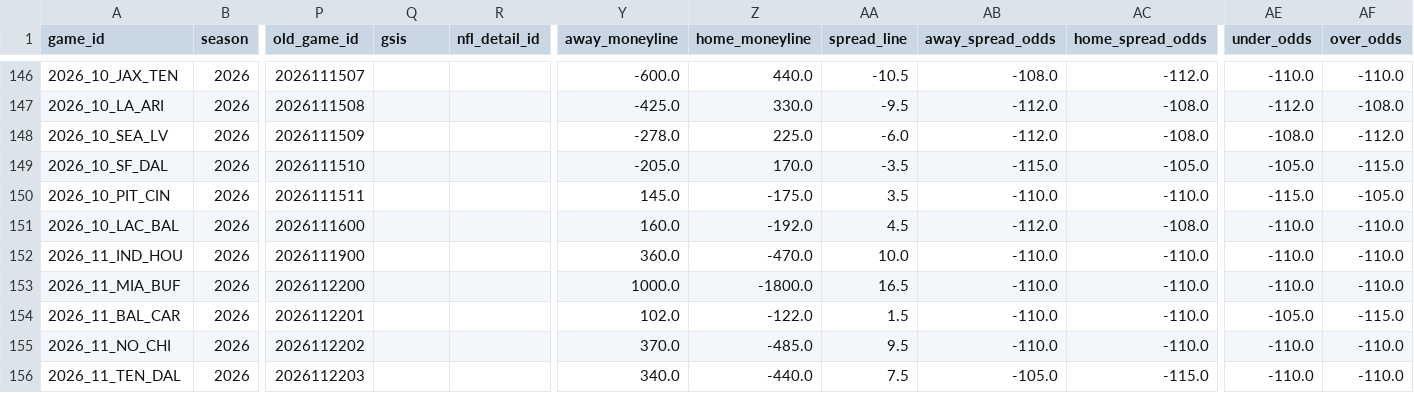
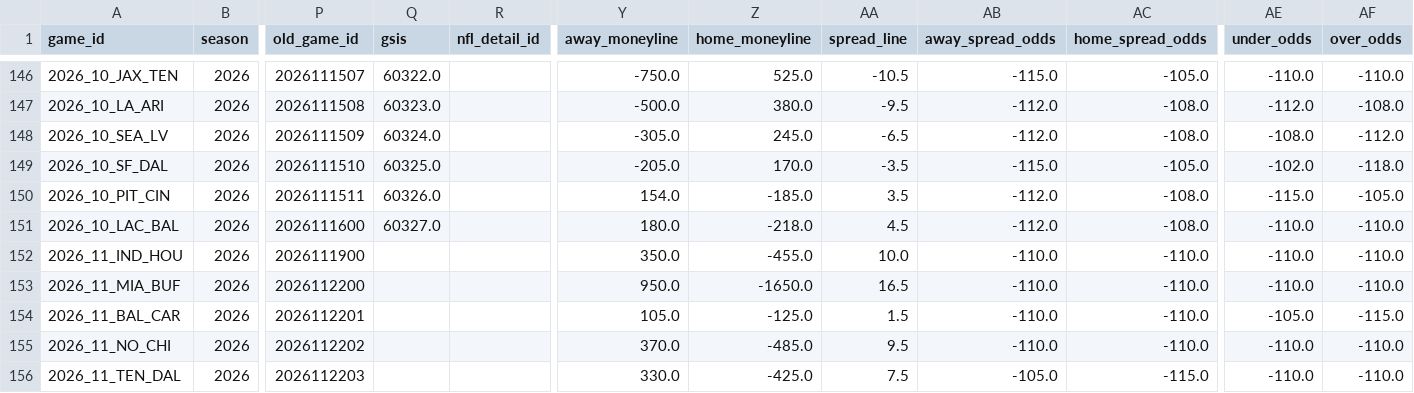
Before and after one commit to alexmekhail/NFLResultPredictor, a CSV file: Season26/data/raw/schedule_2026.csv, drawn as a sheet; only a part is shown, gaps mark what is left out; the diff covers the shown part only; the diff names each change by its address in the sheet, - before the commit and + after, or states it on an @@ line.

```diff
--- a/Season26/data/raw/schedule_2026.csv
+++ b/Season26/data/raw/schedule_2026.csv
-Q146 (gsis): (empty)
+Q146 (gsis): 60322.0
-Y146 (away_moneyline): -600.0
+Y146 (away_moneyline): -750.0
-Z146 (home_moneyline): 440.0
+Z146 (home_moneyline): 525.0
-AB146 (away_spread_odds): -108.0
+AB146 (away_spread_odds): -115.0
-AC146 (home_spread_odds): -112.0
+AC146 (home_spread_odds): -105.0
-Q147 (gsis): (empty)
+Q147 (gsis): 60323.0
-Y147 (away_moneyline): -425.0
+Y147 (away_moneyline): -500.0
-Z147 (home_moneyline): 330.0
+Z147 (home_moneyline): 380.0
-Q148 (gsis): (empty)
+Q148 (gsis): 60324.0
-Y148 (away_moneyline): -278.0
+Y148 (away_moneyline): -305.0
-Z148 (home_moneyline): 225.0
+Z148 (home_moneyline): 245.0
-AA148 (spread_line): -6.0
+AA148 (spread_line): -6.5
-Q149 (gsis): (empty)
+Q149 (gsis): 60325.0
-AE149 (under_odds): -105.0
+AE149 (under_odds): -102.0
-AF149 (over_odds): -115.0
+AF149 (over_odds): -118.0
-Q150 (gsis): (empty)
+Q150 (gsis): 60326.0
-Y150 (away_moneyline): 145.0
+Y150 (away_moneyline): 154.0
-Z150 (home_moneyline): -175.0
+Z150 (home_moneyline): -185.0
-AB150 (away_spread_odds): -110.0
+AB150 (away_spread_odds): -112.0
-AC150 (home_spread_odds): -110.0
+AC150 (home_spread_odds): -108.0
-Q151 (gsis): (empty)
+Q151 (gsis): 60327.0
-Y151 (away_moneyline): 160.0
+Y151 (away_moneyline): 180.0
-Z151 (home_moneyline): -192.0
+Z151 (home_moneyline): -218.0
-Y152 (away_moneyline): 360.0
+Y152 (away_moneyline): 350.0
-Z152 (home_moneyline): -470.0
+Z152 (home_moneyline): -455.0
-Y153 (away_moneyline): 1000.0
+Y153 (away_moneyline): 950.0
-Z153 (home_moneyline): -1800.0
+Z153 (home_moneyline): -1650.0
-Y154 (away_moneyline): 102.0
+Y154 (away_moneyline): 105.0
-Z154 (home_moneyline): -122.0
+Z154 (home_moneyline): -125.0
-Y156 (away_moneyline): 340.0
+Y156 (away_moneyline): 330.0
-Z156 (home_moneyline): -440.0
+Z156 (home_moneyline): -425.0
```
Also changed, not shown: 72 edited cells elsewhere in this file, Season26/data/processed/predictions_2026_wk11.csv, Season26/data/processed/predictions_2026_wk12.csv, 5 other files.
